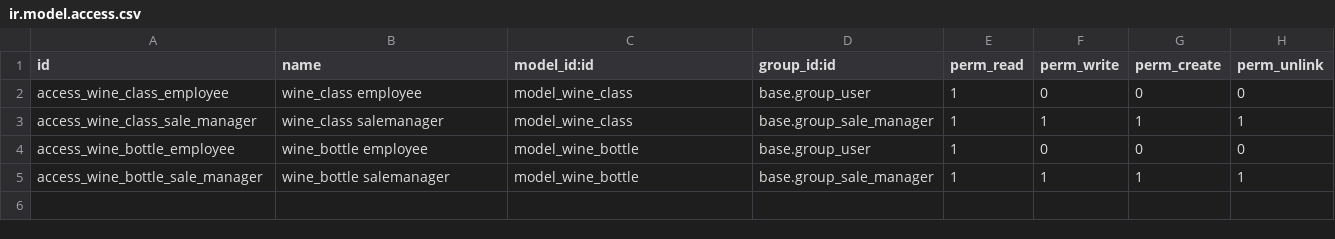
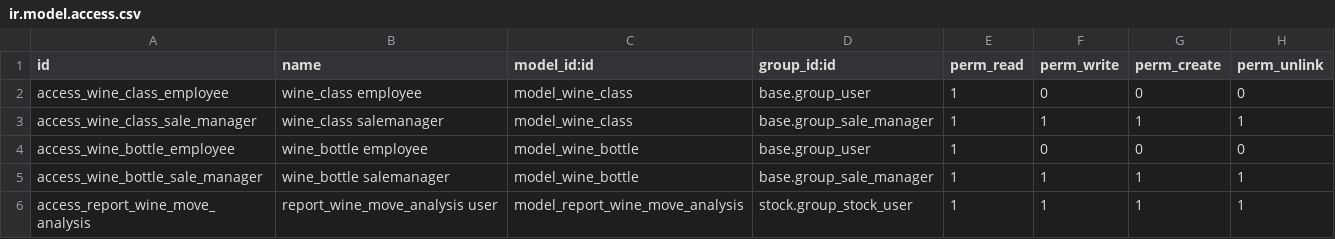
Before and after one commit to camptocamp/account-reconcile, a CSV file: specific_parts/specific-addons/wine_ch_report/security/ir.model.access.csv, drawn as a sheet.

Commit message:
[ADD] wine_ch_report: view displaying the moves with the volume in liters, allowing to know and to check the sold by year (required for ch wine reports)

```diff
--- a/specific_parts/specific-addons/wine_ch_report/security/ir.model.access.csv
+++ b/specific_parts/specific-addons/wine_ch_report/security/ir.model.access.csv
@@ -5 +5,2 @@ access_wine_bottle_employee,wine_bottle employee,model_wine_bottle,base.group_us
 access_wine_bottle_sale_manager,wine_bottle salemanager,model_wine_bottle,base.group_sale_manager,1,1,1,1
+access_report_wine_move_analysis,report_wine_move_analysis user,model_report_wine_move_analysis,stock.group_stock_user,1,1,1,1
```
Also changed, not shown: 7 other files.
